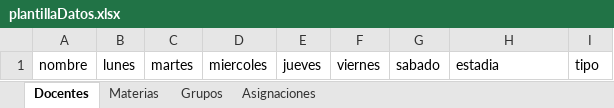
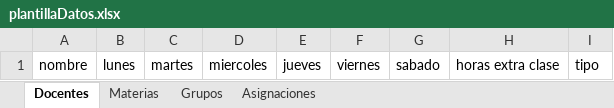
Before and after one commit to audictore/horarios, an Excel workbook: plantillaDatos.xlsx, sheet Docentes, drawn as a sheet; values as stored, in another font and other column widths than the file's, no borders; the diff names each change by its address in the sheet, - before the commit and + after, or states it on an @@ line.

```diff
--- a/plantillaDatos.xlsx (sheet Docentes)
+++ b/plantillaDatos.xlsx (sheet Docentes)
-H1: estadia
+H1: horas extra clase
```
Also changed, not shown: 2 other files.
